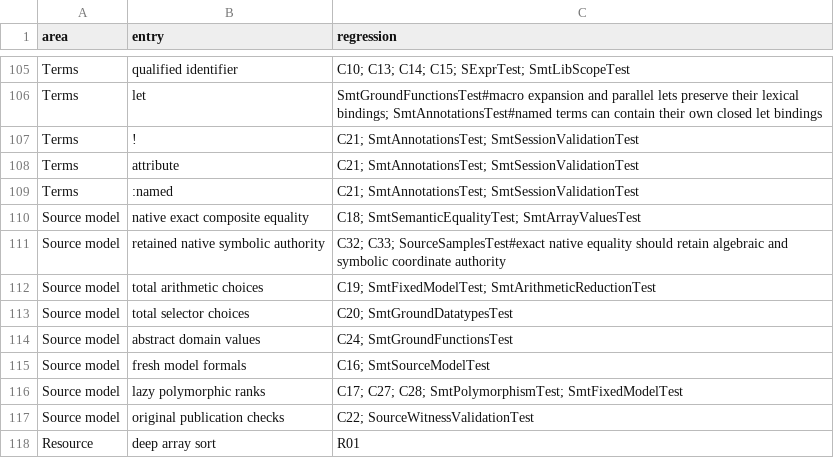
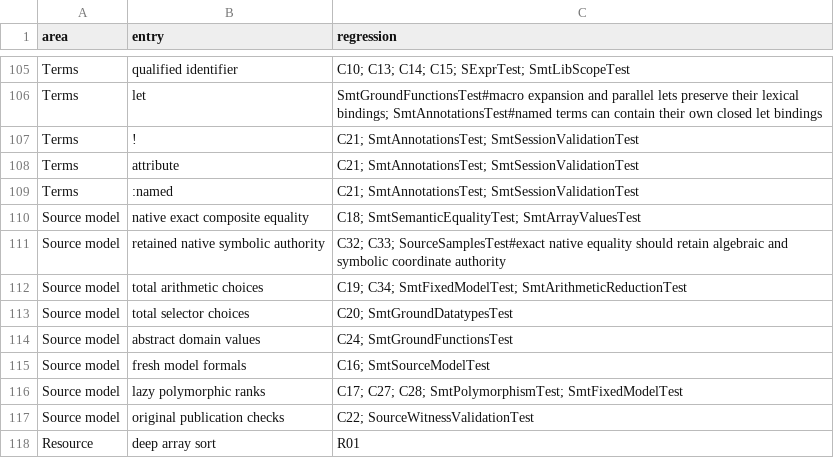
Before and after one commit to Eignex/klause, a TSV file: klause/src/commonTest/kotlin/com/eignex/klause/formats/smtlib/coverage.tsv, drawn as a sheet; only a part is shown, gaps mark what is left out.

Commit message:
test: check total models and isolate productive QF witnesses

```diff
--- a/klause/src/commonTest/kotlin/com/eignex/klause/formats/smtlib/coverage.tsv
+++ b/klause/src/commonTest/kotlin/com/eignex/klause/formats/smtlib/coverage.tsv
@@ -111,3 +111,3 @@ Source model	native exact composite equality	C18; SmtSemanticEqualityTest; SmtAr
 Source model	retained native symbolic authority	C32; C33; SourceSamplesTest#exact native equality should retain algebraic and symbolic coordinate authority
-Source model	total arithmetic choices	C19; SmtFixedModelTest; SmtArithmeticReductionTest
+Source model	total arithmetic choices	C19; C34; SmtFixedModelTest; SmtArithmeticReductionTest
 Source model	total selector choices	C20; SmtGroundDatatypesTest
```
Also changed, not shown: 2 other files.
